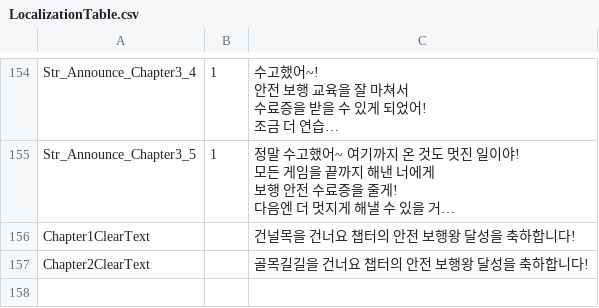
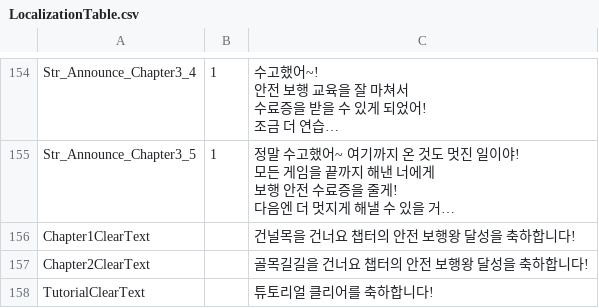
Before and after one commit to jylack/D2B2Clone, a CSV file: d2b2/Assets/Resources/LocalizationTable.csv, drawn as a sheet; only a part is shown, gaps mark what is left out; long unchanged cells end in …; the diff names each change by its address in the sheet, - before the commit and + after, or states it on an @@ line.

Commit message:
[feat] 레벨 디자인, 클리어 변경
레벨 디자인 추가 완료
튜토리얼 클리어 UI 변경

```diff
--- a/d2b2/Assets/Resources/LocalizationTable.csv
+++ b/d2b2/Assets/Resources/LocalizationTable.csv
+row 158: TutorialClearText |  | 튜토리얼 클리어를 축하합니다!
```
Also changed, not shown: 19 other files.
